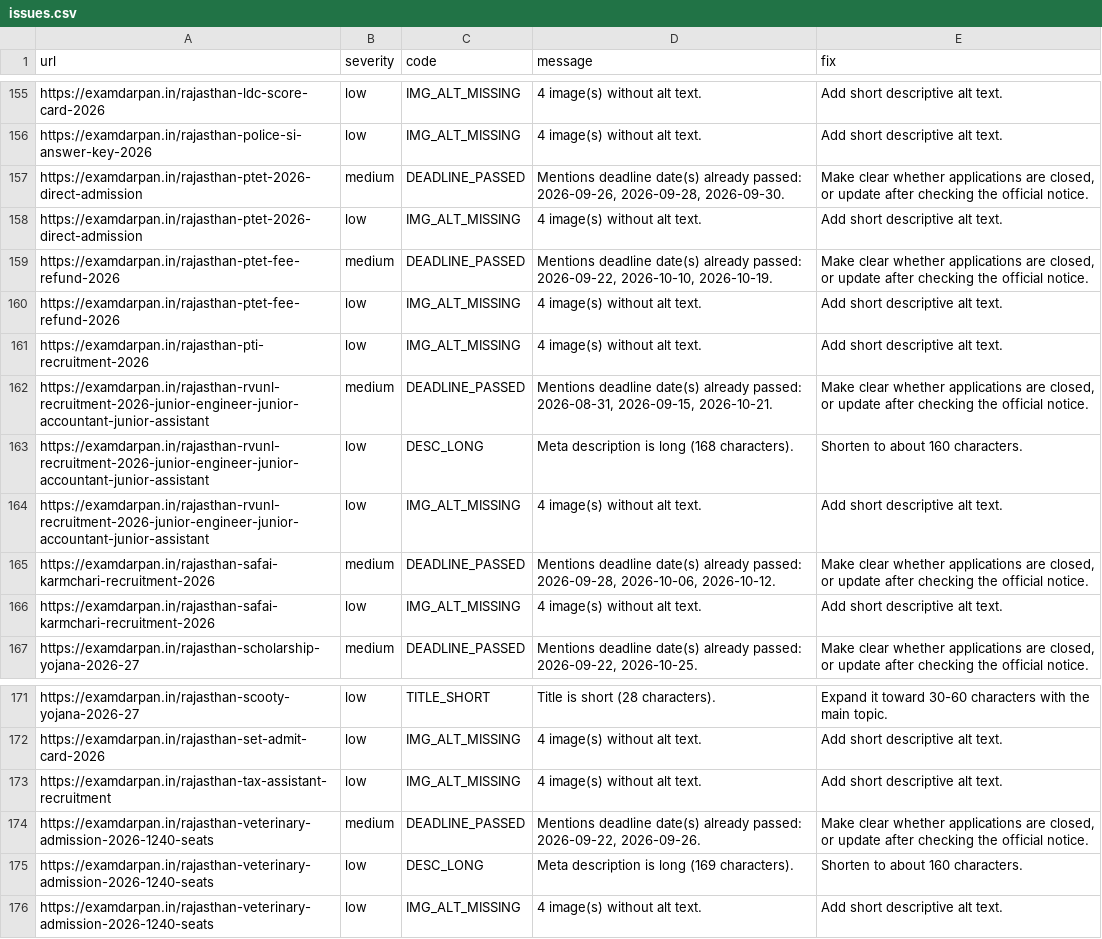
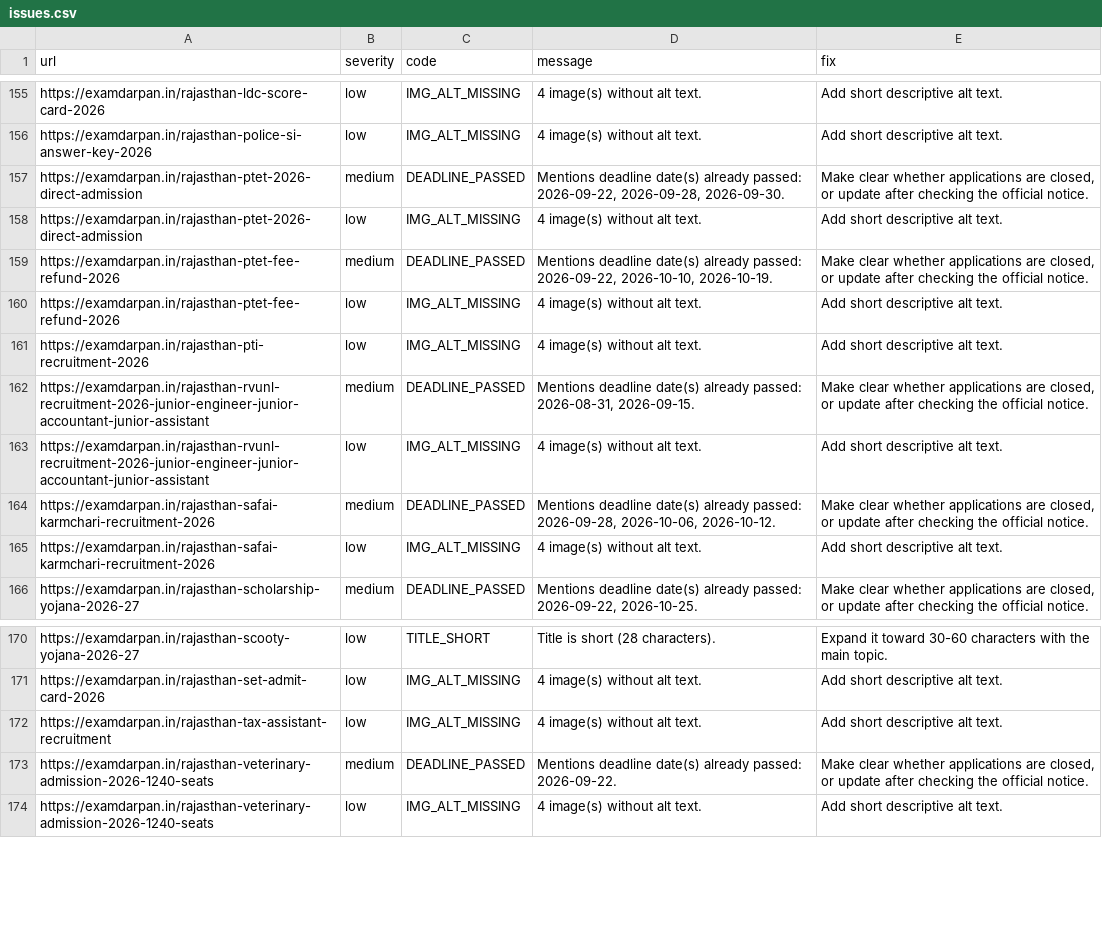
Before and after one commit to lakshay787729-web/examdarpan-organic-traffic-agent, a CSV file: reports/issues.csv, drawn as a sheet; only a part is shown, gaps mark what is left out.

```diff
--- a/reports/issues.csv
+++ b/reports/issues.csv
@@ -156,3 +156,3 @@ https://examdarpan.in/rajasthan-ldc-score-card-2026,low,IMG_ALT_MISSING,4 image(
 https://examdarpan.in/rajasthan-police-si-answer-key-2026,low,IMG_ALT_MISSING,4 image(s) without alt text.,Add short descriptive alt text.
-https://examdarpan.in/rajasthan-ptet-2026-direct-admission,medium,DEADLINE_PASSED,"Mentions deadline date(s) already passed: 2026-09-26, 2026-09-28, 2026-09-30.","Make clear whether applications are closed, or update after checking the official notice."
+https://examdarpan.in/rajasthan-ptet-2026-direct-admission,medium,DEADLINE_PASSED,"Mentions deadline date(s) already passed: 2026-09-22, 2026-09-28, 2026-09-30.","Make clear whether applications are closed, or update after checking the official notice."
 https://examdarpan.in/rajasthan-ptet-2026-direct-admission,low,IMG_ALT_MISSING,4 image(s) without alt text.,Add short descriptive alt text.
@@ -161,4 +161,3 @@ https://examdarpan.in/rajasthan-ptet-fee-refund-2026,low,IMG_ALT_MISSING,4 image
 https://examdarpan.in/rajasthan-pti-recruitment-2026,low,IMG_ALT_MISSING,4 image(s) without alt text.,Add short descriptive alt text.
-https://examdarpan.in/rajasthan-rvunl-recruitment-2026-junior-engineer-junior-accountant-junior-assistant,medium,DEADLINE_PASSED,"Mentions deadline date(s) already passed: 2026-08-31, 2026-09-15, 2026-10-21.","Make clear whether applications are closed, or update after checking the official notice."
-https://examdarpan.in/rajasthan-rvunl-recruitment-2026-junior-engineer-junior-accountant-junior-assistant,low,DESC_LONG,Meta description is long (168 characters).,Shorten to about 160 characters.
+https://examdarpan.in/rajasthan-rvunl-recruitment-2026-junior-engineer-junior-accountant-junior-assistant,medium,DEADLINE_PASSED,"Mentions deadline date(s) already passed: 2026-08-31, 2026-09-15.","Make clear whether applications are closed, or update after checking the official notice."
 https://examdarpan.in/rajasthan-rvunl-recruitment-2026-junior-engineer-junior-accountant-junior-assistant,low,IMG_ALT_MISSING,4 image(s) without alt text.,Add short descriptive alt text.
@@ -173,4 +172,3 @@ https://examdarpan.in/rajasthan-set-admit-card-2026,low,IMG_ALT_MISSING,4 image(
 https://examdarpan.in/rajasthan-tax-assistant-recruitment,low,IMG_ALT_MISSING,4 image(s) without alt text.,Add short descriptive alt text.
-https://examdarpan.in/rajasthan-veterinary-admission-2026-1240-seats,medium,DEADLINE_PASSED,"Mentions deadline date(s) already passed: 2026-09-22, 2026-09-26.","Make clear whether applications are closed, or update after checking the official notice."
-https://examdarpan.in/rajasthan-veterinary-admission-2026-1240-seats,low,DESC_LONG,Meta description is long (169 characters).,Shorten to about 160 characters.
+https://examdarpan.in/rajasthan-veterinary-admission-2026-1240-seats,medium,DEADLINE_PASSED,Mentions deadline date(s) already passed: 2026-09-22.,"Make clear whether applications are closed, or update after checking the official notice."
 https://examdarpan.in/rajasthan-veterinary-admission-2026-1240-seats,low,IMG_ALT_MISSING,4 image(s) without alt text.,Add short descriptive alt text.
```
Also changed, not shown: 15 other files.
